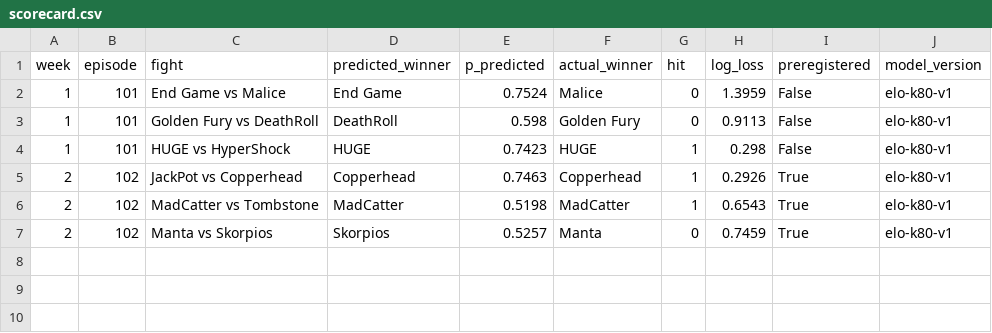
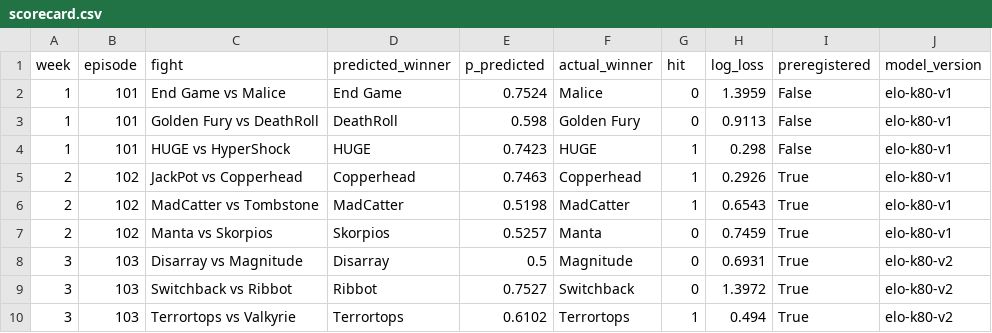
Before and after one commit to Yazan-O/battlebots-pit-boss, a CSV file: data/predictions/scorecard.csv, drawn as a sheet.

```diff
--- a/data/predictions/scorecard.csv
+++ b/data/predictions/scorecard.csv
@@ -7 +7,4 @@ week,episode,fight,predicted_winner,p_predicted,actual_winner,hit,log_loss,prere
 2,102,Manta vs Skorpios,Skorpios,0.5257,Manta,0,0.7459,True,elo-k80-v1
+3,103,Disarray vs Magnitude,Disarray,0.5,Magnitude,0,0.6931,True,elo-k80-v2
+3,103,Switchback vs Ribbot,Ribbot,0.7527,Switchback,0,1.3972,True,elo-k80-v2
+3,103,Terrortops vs Valkyrie,Terrortops,0.6102,Terrortops,1,0.494,True,elo-k80-v2
```
Also changed, not shown: data/clean/matches_2026.csv, data/clean/upcoming.csv, 13 other files.
